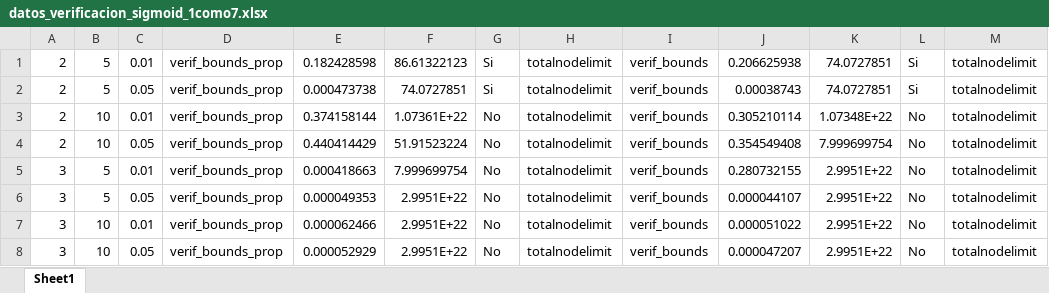
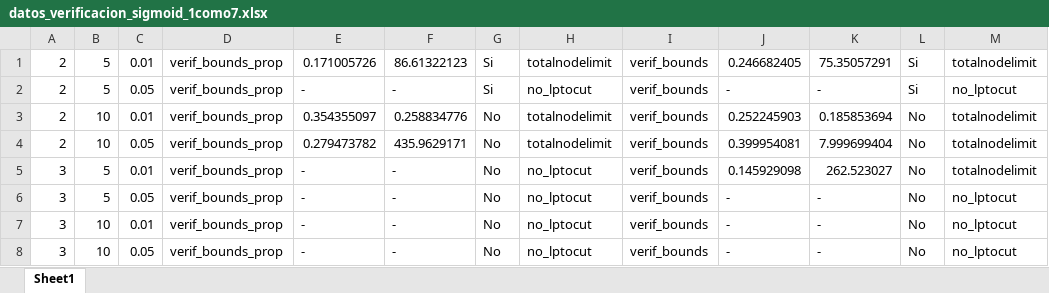
Before and after one commit to PabloC-c/Tesis, an Excel workbook: root_node/multidim_env/datos_verificacion_sigmoid_1como7.xlsx, sheet Sheet1, drawn as a sheet; only a part is shown; values as stored, in another font and other column widths than the file's, no borders; the diff covers the shown part only; the diff names each change by its address in the sheet, - before the commit and + after, or states it on an @@ line.

```diff
--- a/root_node/multidim_env/datos_verificacion_sigmoid_1como7.xlsx (sheet Sheet1)
+++ b/root_node/multidim_env/datos_verificacion_sigmoid_1como7.xlsx (sheet Sheet1)
-E1: 0.182428598
+E1: 0.171005726
-J1: 0.206625938
+J1: 0.246682405
-K1: 74.0727851
+K1: 75.35057291
-E2: 0.000473738
+E2: -
-F2: 74.0727851
+F2: -
-H2: totalnodelimit
+H2: no_lptocut
-J2: 0.00038743
+J2: -
-K2: 74.0727851
+K2: -
-M2: totalnodelimit
+M2: no_lptocut
-E3: 0.374158144
+E3: 0.354355097
-F3: 1.07361E+22
+F3: 0.258834776
-J3: 0.305210114
+J3: 0.252245903
-K3: 1.07348E+22
+K3: 0.185853694
-E4: 0.440414429
+E4: 0.279473782
-F4: 51.91523224
+F4: 435.9629171
-J4: 0.354549408
+J4: 0.399954081
-K4: 7.999699754
+K4: 7.999699404
-E5: 0.000418663
+E5: -
-F5: 7.999699754
+F5: -
-H5:H8: totalnodelimit
+H5:H8: no_lptocut
-J5: 0.280732155
+J5: 0.145929098
-K5: 2.9951E+22
+K5: 262.523027
-E6: 0.000049353
+E6: -
-F6:F8: 2.9951E+22
+F6:F8: -
-J6: 0.000044107
+J6: -
-K6:K8: 2.9951E+22
+K6:K8: -
-M6:M8: totalnodelimit
+M6:M8: no_lptocut
-E7: 0.000062466
+E7: -
-J7: 0.000051022
+J7: -
-E8: 0.000052929
+E8: -
-J8: 0.000047207
+J8: -
```
Also changed, not shown: 12 removed rows and 15 edited cells elsewhere in this sheet, root_node/multidim_env/datos_verificacion_sigmoid_1como2.xlsx, root_node/multidim_env/datos_verificacion_softplus_1como2.xlsx, 4 other files.
